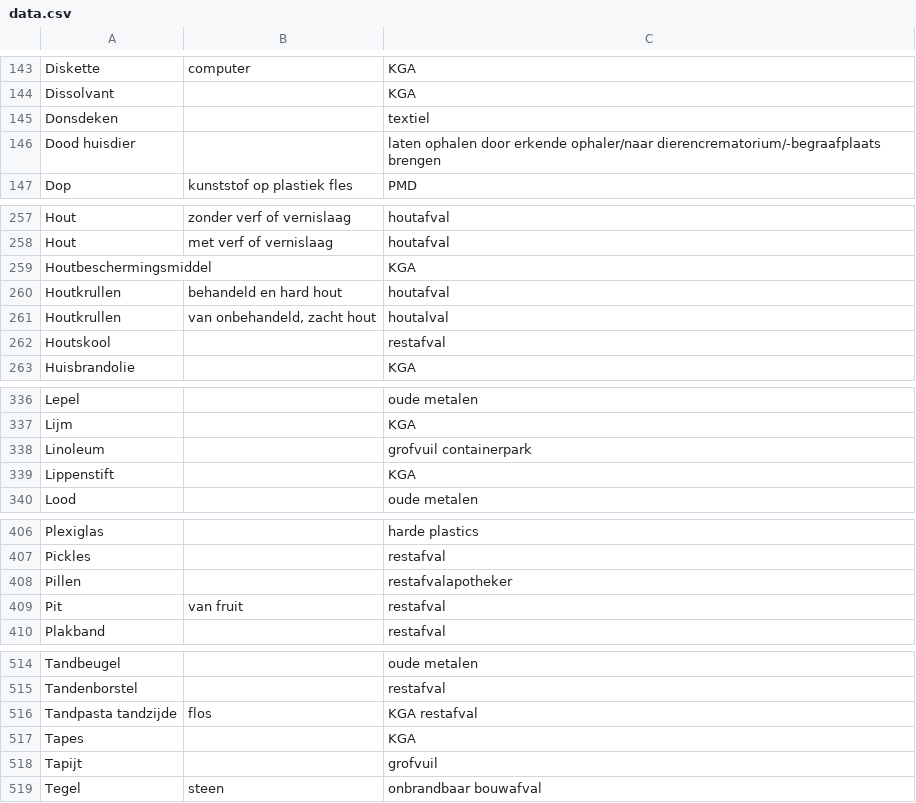
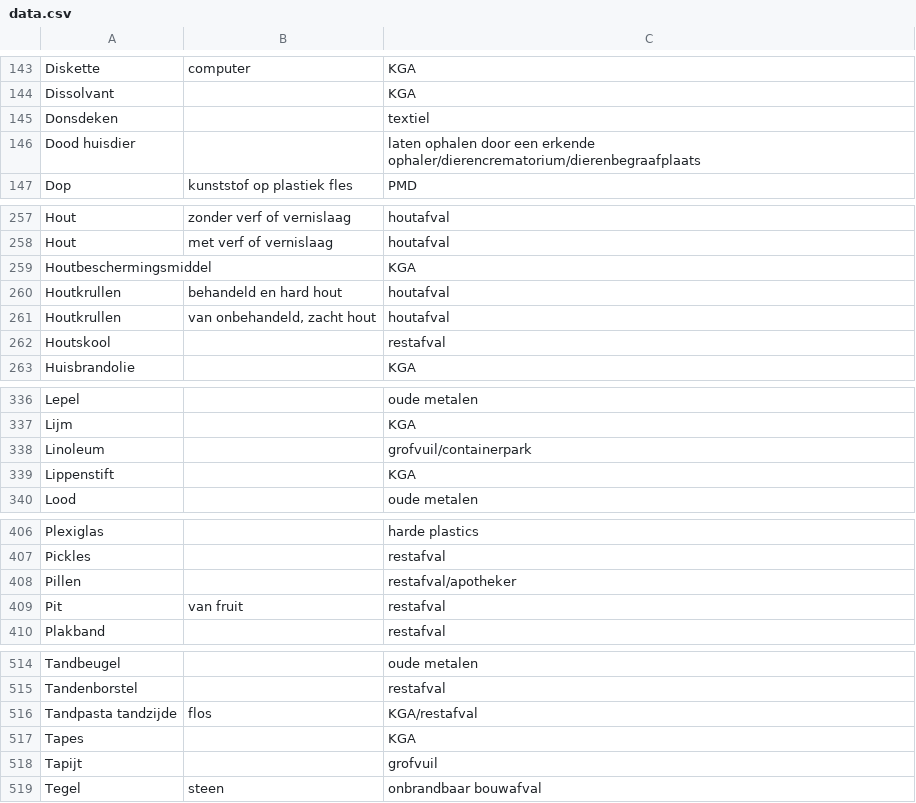
Before and after one commit to hapytex/afvalalfabet, a CSV file: data/data.csv, drawn as a sheet; only a part is shown, gaps mark what is left out.

Commit message:
harmonize locations

```diff
--- a/data/data.csv
+++ b/data/data.csv
@@ -145,3 +145,3 @@ Dissolvant,,KGA
 Donsdeken,,textiel
-Dood huisdier,,laten ophalen door erkende ophaler/naar dierencrematorium/-begraafplaats brengen
+Dood huisdier,,laten ophalen door een erkende ophaler/dierencrematorium/dierenbegraafplaats
 Dop,kunststof op plastiek fles,PMD
@@ -260,3 +260,3 @@ Houtbeschermingsmiddel,,KGA
 Houtkrullen,behandeld en hard hout,houtafval
-Houtkrullen,"van onbehandeld, zacht hout",houtalval
+Houtkrullen,"van onbehandeld, zacht hout",houtafval
 Houtskool,,restafval
@@ -337,3 +337,3 @@ Lepel,,oude metalen
 Lijm,,KGA
-Linoleum,,grofvuil containerpark
+Linoleum,,grofvuil/containerpark
 Lippenstift,,KGA
@@ -407,3 +407,3 @@ Plexiglas,,harde plastics
 Pickles,,restafval
-Pillen,,restafvalapotheker
+Pillen,,restafval/apotheker
 Pit,van fruit,restafval
@@ -515,3 +515,3 @@ Tandbeugel,,oude metalen
 Tandenborstel,,restafval
-Tandpasta tandzijde,flos,KGA restafval
+Tandpasta tandzijde,flos,KGA/restafval
 Tapes,,KGA
```
